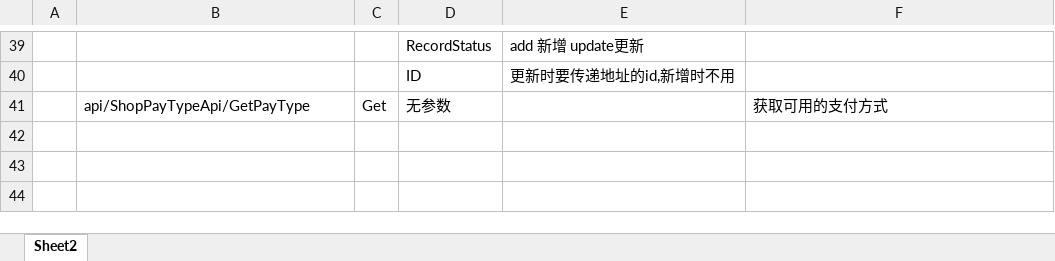
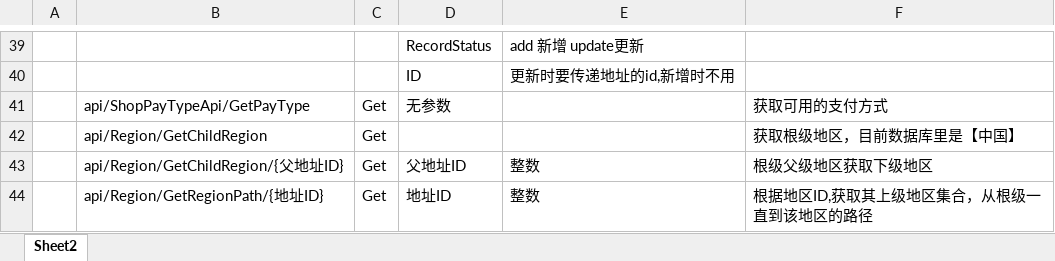
Before and after one commit to personDevelop/wzsd, an Excel workbook: 文档/接口.xlsx, sheet Sheet2, drawn as a sheet; only a part is shown, gaps mark what is left out; values as stored, in another font and other column widths than the file's, no borders; the diff names each change by its address in the sheet, - before the commit and + after, or states it on an @@ line.

```diff
--- a/文档/接口.xlsx (sheet Sheet2)
+++ b/文档/接口.xlsx (sheet Sheet2)
+row 42:  | api/Region/GetChildRegion | Get |  |  | 获取根级地区，目前数据库里是【中国】
+row 43:  | api/Region/GetChildRegion/{父地址ID} | Get | 父地址ID | 整数 | 根级父级地区获取下级地区
+row 44:  | api/Region/GetRegionPath/{地址ID} | Get | 地址ID | 整数 | 根据地区ID,获取其上级地区集合，从根级一直到该地区的路径
```
Also changed, not shown: 10 other files.
